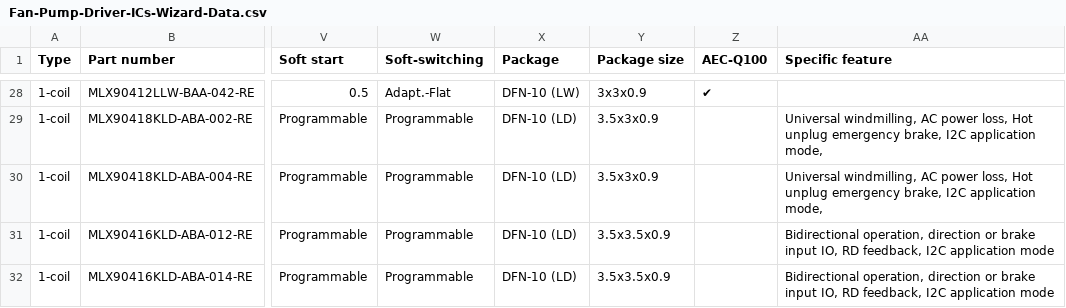
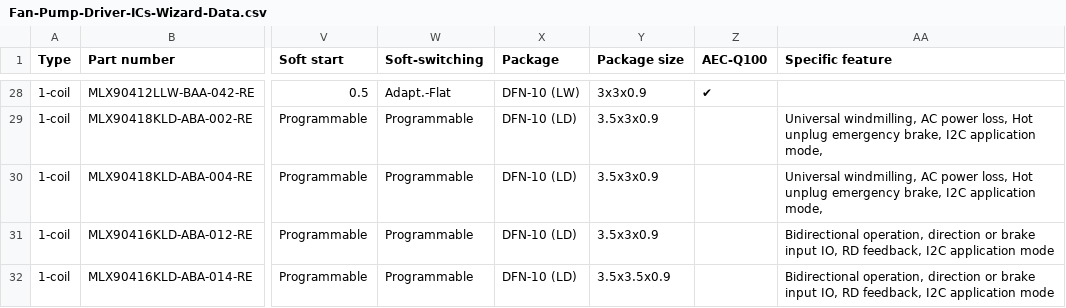
Before and after one commit to MelexisBC/Wizard--Fan-Pump-Driver-ICs-Data, a CSV file: Fan-Pump-Driver-ICs-Wizard-Data.csv, drawn as a sheet; only a part is shown, gaps mark what is left out; the diff names each change by its address in the sheet, - before the commit and + after, or states it on an @@ line.

Commit message:
Wizard - Fan and pump driver ICs - Google sheet updated

```diff
--- a/Fan-Pump-Driver-ICs-Wizard-Data.csv
+++ b/Fan-Pump-Driver-ICs-Wizard-Data.csv
-Y31 (Package size): 3.5x3.5x0.9
+Y31 (Package size): 3.5x3x0.9
```
